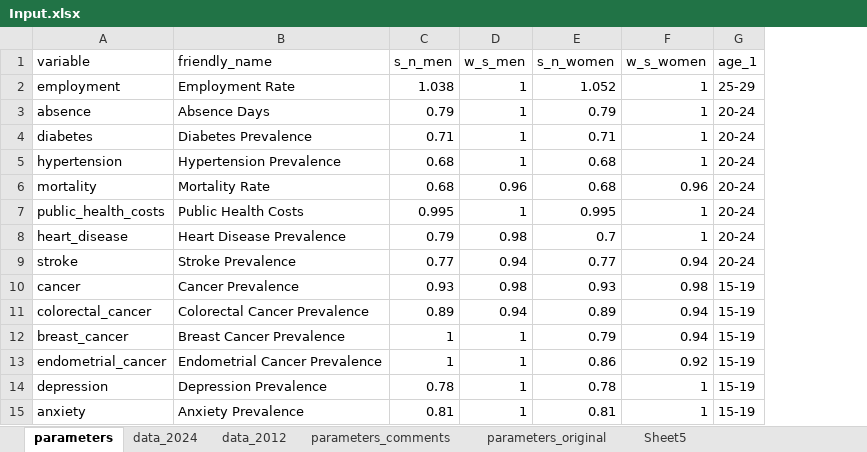
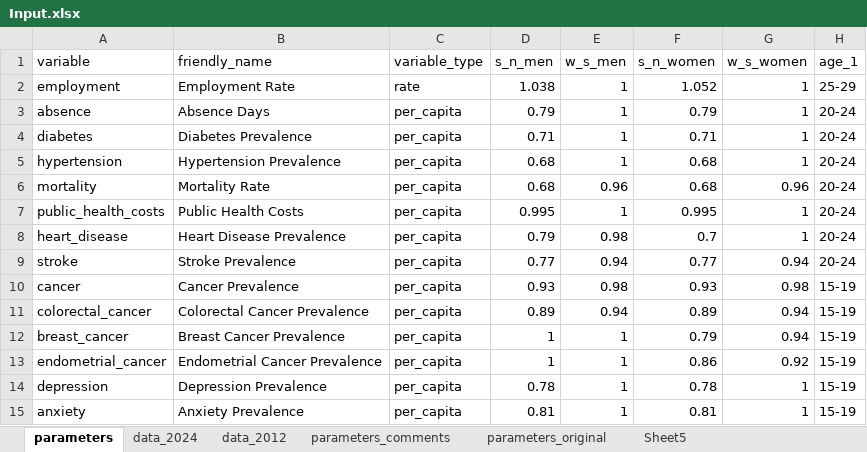
Before and after one commit to MateuszKrzakalaIBS/simulation2, an Excel workbook: Input.xlsx, sheet parameters, drawn as a sheet; only a part is shown; values as stored, in another font and other column widths than the file's, no borders; the diff names each change by its address in the sheet, - before the commit and + after, or states it on an @@ line.

```diff
--- a/Input.xlsx (sheet parameters)
+++ b/Input.xlsx (sheet parameters)
+column C (variable_type), rows 2-15: rate | per_capita | per_capita | per_capita | per_capita | per_capita | per_capita | per_capita | per_capita | per_capita | per_capita | per_capita | per_capita | per_capita
```
Also changed, not shown: sheet data_2024, DetailedOutput.xlsx, Output.xlsx, 27 other files.
